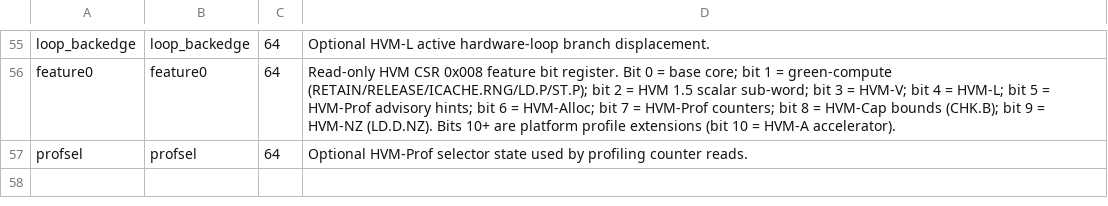
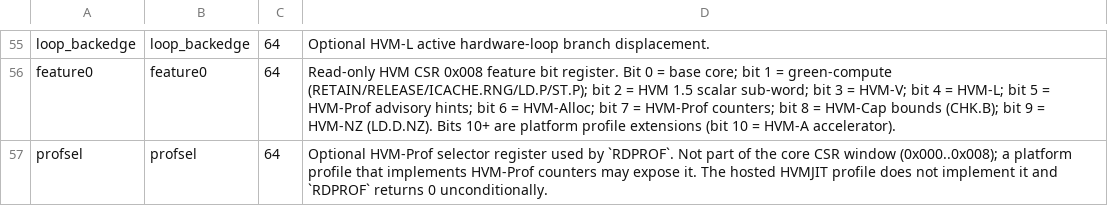
Before and after one commit to cosq-network/hoo, a CSV file: docs/hvm/hvm_register_set.csv, drawn as a sheet; only a part is shown, gaps mark what is left out.

Commit message:
hvm: pin HVM-Prof RDPROF and HVM-A DOORBELL semantics
Close the remaining under-documented optional-extension gaps, aligning the
docs/CSV with the actual implementation behavior and adding tests.

HVM-Prof (RDPROF)
- Interpreter and JIT both return `rd = 0` for RDPROF: the hosted HVMJIT
  profile exposes no profiling counters, so the selector (rs1) and imm15
  operands are ignored rather than indexing a counter.
- Pin RDPROF as a privileged, S-mode-only instruction: executing it in
  U-mode is a mode violation that traps with scause = 2 (section 9.7).
- Pin the `profsel` register as a per-platform optional selector that is
  NOT part of the core CSR window and is not implemented in the hosted
  profile.
- Docs: hvm-spec.md section 5.7, section 9.7 (privileged list),
  instructions.md section 4.13, hvm_instruction_set.csv (RDPROF row),
  hvm_register_set.csv (profsel row).

HVM-A (DOORBELL)
- The hosted profile clears feature0.Accel (bit 10), so DOORBELL is an
  unsupported instruction. Pin its trap to scause = 2 with no partial side
  effects (no register/PC write beyond the trap), matching the
  mode/presence-violation handling.
- Make the JIT DOORBELL soft-trap (return -1 without setting trapHit) so
  run() falls back to the interpreter, which reports the precise
  "DOORBELL not implemented (HVM-A accelerator not available)" message --
  consistent with the LD.D/ST.D/CHK.B/LD.D.NZ soft-trap convention rather
  than collapsing to the generic "BREAK trap encountered".
- Docs: hvm-spec.md section 9.7 (new row for optional-instruction-when-
  feature-bit-clear), instructions.md section 4.13,
  hvm_instruction_set.csv (DOORBELL row).

Tests
- RdprofReturnsZeroInHostedProfile: locks rd = 0 + no error.
- DoorbellTrapsWhenHvmANotAvailable: locks run == -1, hasError, and the
  precise DOORBELL message with no subsequent instruction executed.

Files: docs/hvm/hvm-spec.md, docs/hvm/instructions.md,
docs/hvm/hvm_instruction_set.csv, docs/hvm/hvm_register_set.csv,
src/hvm/HVMJIT.cpp, tests/hvm/HVMJITInstructionSemanticsTest.cpp.

Full suite: 2090 tests PASS (was 2088; +2, no regressions).

```diff
--- a/docs/hvm/hvm_register_set.csv
+++ b/docs/hvm/hvm_register_set.csv
@@ -56,2 +56,2 @@ loop_backedge,loop_backedge,64,Optional HVM-L active hardware-loop branch displa
 feature0,feature0,64,Read-only HVM CSR 0x008 feature bit register. Bit 0 = base core; bit 1 = green-compute (RETAIN/RELEASE/ICACHE.RNG/LD.P/ST.P); bit 2 = HVM 1.5 scalar sub-word; bit 3 = HVM-V; bit 4 = HVM-L; bit 5 = HVM-Prof advisory hints; bit 6 = HVM-Alloc; bit 7 = HVM-Prof counters; bit 8 = HVM-Cap bounds (CHK.B); bit 9 = HVM-NZ (LD.D.NZ). Bits 10+ are platform profile extensions (bit 10 = HVM-A accelerator).
-profsel,profsel,64,Optional HVM-Prof selector state used by profiling counter reads.
+profsel,profsel,64,Optional HVM-Prof selector register used by `RDPROF`. Not part of the core CSR window (0x000..0x008); a platform profile that implements HVM-Prof counters may expose it. The hosted HVMJIT profile does not implement it and `RDPROF` returns 0 unconditionally.
```
Also changed, not shown: docs/hvm/hvm_instruction_set.csv, 4 other files.
